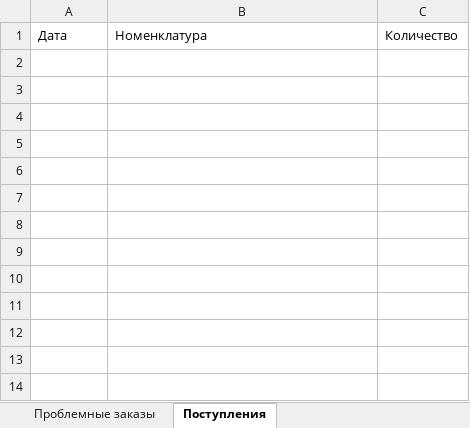
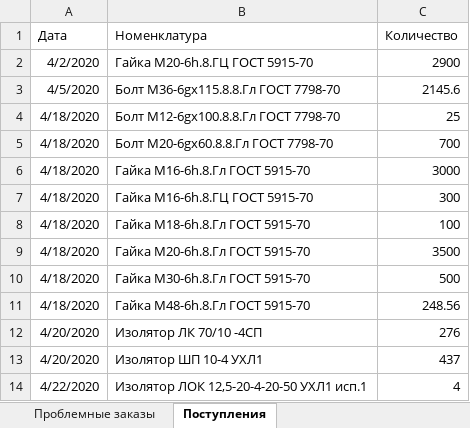
Before and after one commit to smolinilya01/calculation_metiz, an Excel workbook: support_data/reports/Итоговая_потребность.xlsm, sheet Поступления, drawn as a sheet; values as stored, in another font and other column widths than the file's, no borders; the diff names each change by its address in the sheet, - before the commit and + after, or states it on an @@ line.

```diff
--- a/support_data/reports/Итоговая_потребность.xlsm (sheet Поступления)
+++ b/support_data/reports/Итоговая_потребность.xlsm (sheet Поступления)
+row 2: 4/2/2020 | Гайка М20-6h.8.ГЦ ГОСТ 5915-70 | 2900
+row 3: 4/5/2020 | Болт М36-6gх115.8.8.Гл ГОСТ 7798-70 | 2145.6
+row 4: 4/18/2020 | Болт М12-6gх100.8.8.Гл ГОСТ 7798-70 | 25
+row 5: 4/18/2020 | Болт М20-6gх60.8.8.Гл ГОСТ 7798-70 | 700
+row 6: 4/18/2020 | Гайка М16-6h.8.Гл ГОСТ 5915-70 | 3000
+row 7: 4/18/2020 | Гайка М16-6h.8.ГЦ ГОСТ 5915-70 | 300
+row 8: 4/18/2020 | Гайка М18-6h.8.Гл ГОСТ 5915-70 | 100
+row 9: 4/18/2020 | Гайка М20-6h.8.Гл ГОСТ 5915-70 | 3500
+row 10: 4/18/2020 | Гайка М30-6h.8.Гл ГОСТ 5915-70 | 500
+row 11: 4/18/2020 | Гайка М48-6h.8.Гл ГОСТ 5915-70 | 248.56
+row 12: 4/20/2020 | Изолятор ЛК 70/10 -4СП | 276
+row 13: 4/20/2020 | Изолятор ШП 10-4 УХЛ1 | 437
+row 14: 4/22/2020 | Изолятор ЛОК 12,5-20-4-20-50 УХЛ1 исп.1 | 4
```
Also changed, not shown: sheet Списания, sheet Проблемные заказы, sheet Возможные заказы с длин ном, sheet График с поступленими, sheet Дефицит длинной ном, hidden cells, support_data/reports/Дефицит.xlsm, 32 other files.
